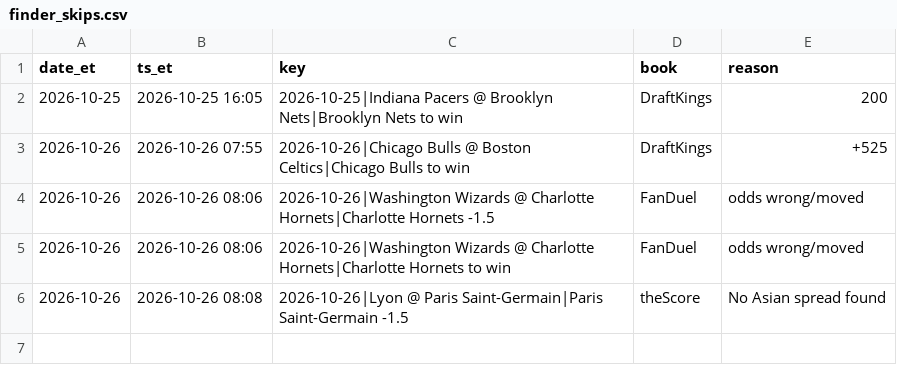
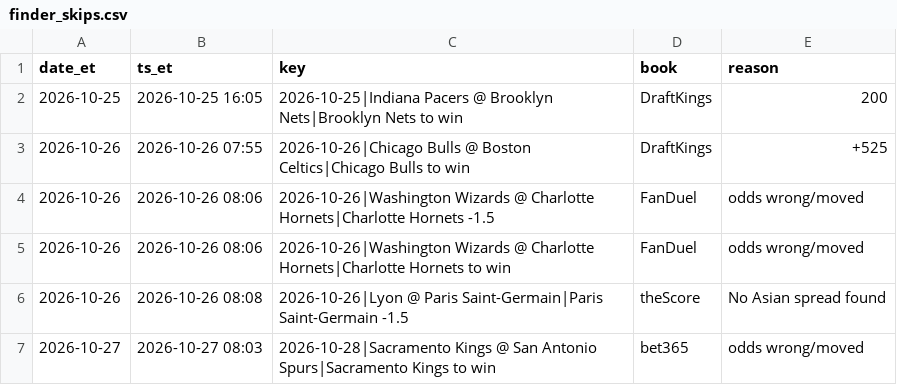
Before and after one commit to s-chuch/bet-dashboard, a CSV file: data/finder_skips.csv, drawn as a sheet.

```diff
--- a/data/finder_skips.csv
+++ b/data/finder_skips.csv
@@ -6 +6,2 @@ date_et,ts_et,key,book,reason
 2026-10-26,2026-10-26 08:08,2026-10-26|Lyon @ Paris Saint-Germain|Paris Saint-Germain -1.5,theScore,No Asian spread found
+2026-10-27,2026-10-27 08:03,2026-10-28|Sacramento Kings @ San Antonio Spurs|Sacramento Kings to win,bet365,odds wrong/moved
```
Also changed, not shown: 1 other file.
